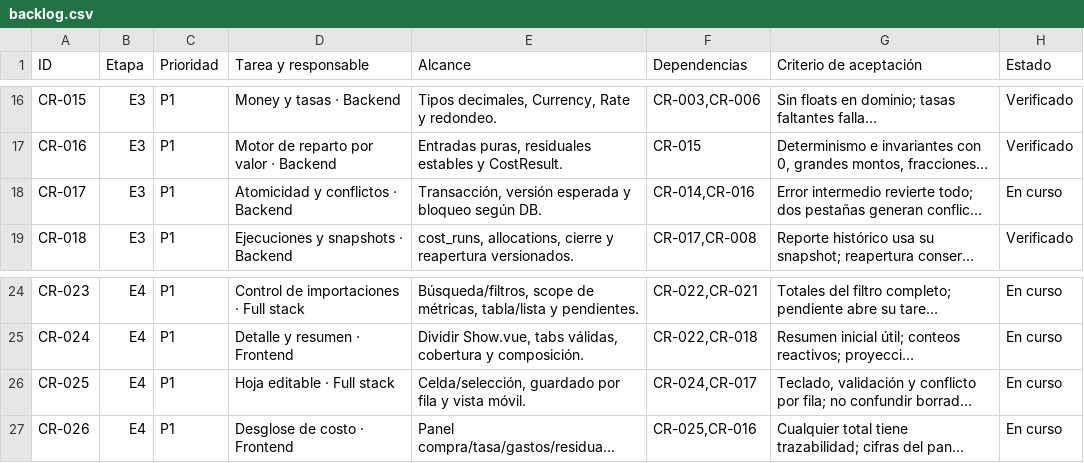
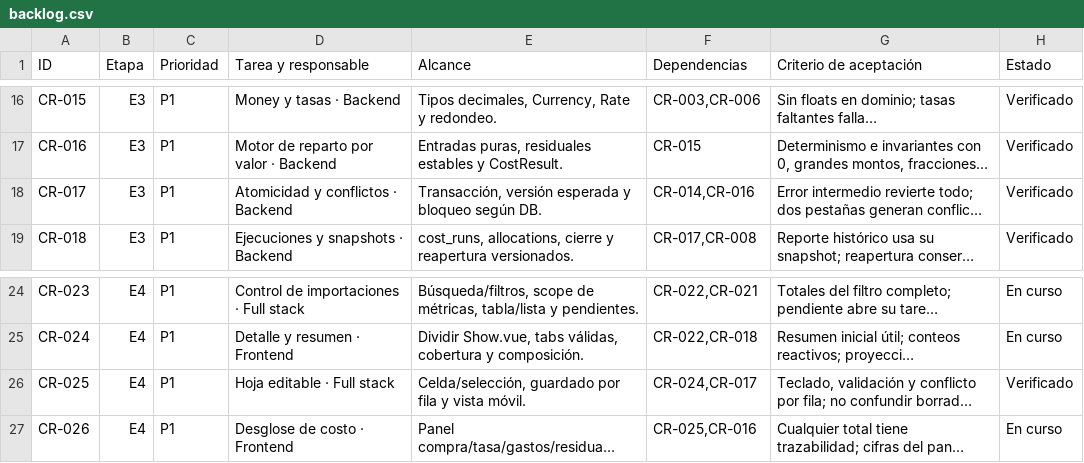
Before and after one commit to CoronelCore/costoreal, a CSV file: docs/backlog.csv, drawn as a sheet; only a part is shown, gaps mark what is left out; long unchanged cells end in …; the diff names each change by its address in the sheet, - before the commit and + after, or states it on an @@ line.

```diff
--- a/docs/backlog.csv
+++ b/docs/backlog.csv
-H18 (Estado): En curso
+H18 (Estado): Verificado
-H26 (Estado): En curso
+H26 (Estado): Verificado
```
Also changed, not shown: 23 other files.
